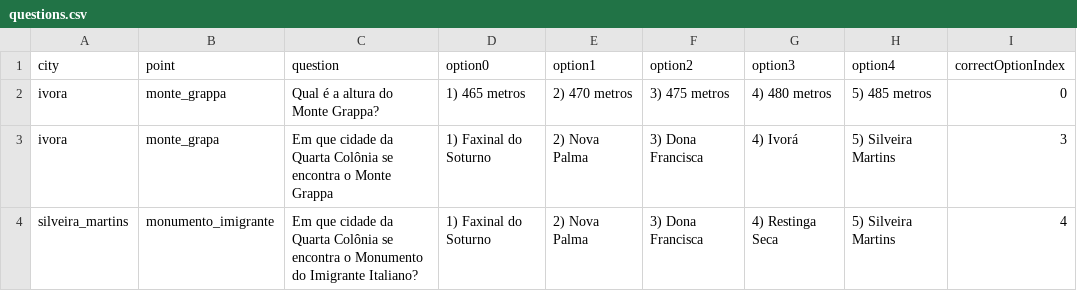
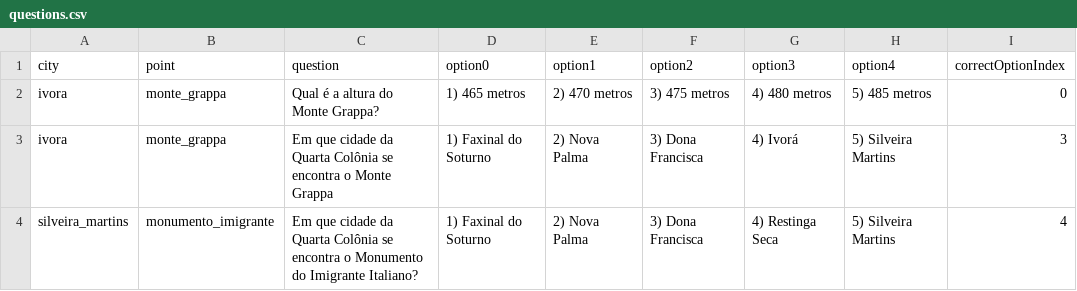
Before and after one commit to rtgatto/game-2023b-quartacoloniaquiz, a CSV file: assets/questions/questions.csv, drawn as a sheet.

```diff
--- a/assets/questions/questions.csv
+++ b/assets/questions/questions.csv
@@ -2,3 +2,3 @@ city,point,question,option0,option1,option2,option3,option4,correctOptionIndex
 ivora,monte_grappa,Qual é a altura do Monte Grappa?,1) 465 metros,2) 470 metros,3) 475 metros,4) 480 metros,5) 485 metros,0
-ivora,monte_grapa,Em que cidade da Quarta Colônia se encontra o Monte Grappa,1) Faxinal do Soturno,2) Nova Palma,3) Dona Francisca,4) Ivorá,5) Silveira Martins,3
+ivora,monte_grappa,Em que cidade da Quarta Colônia se encontra o Monte Grappa,1) Faxinal do Soturno,2) Nova Palma,3) Dona Francisca,4) Ivorá,5) Silveira Martins,3
 silveira_martins,monumento_imigrante,Em que cidade da Quarta Colônia se encontra o Monumento do Imigrante Italiano?,1) Faxinal do Soturno,2) Nova Palma,3) Dona Francisca,4) Restinga Seca,5) Silveira Martins,4
```
Also changed, not shown: 16 other files.
